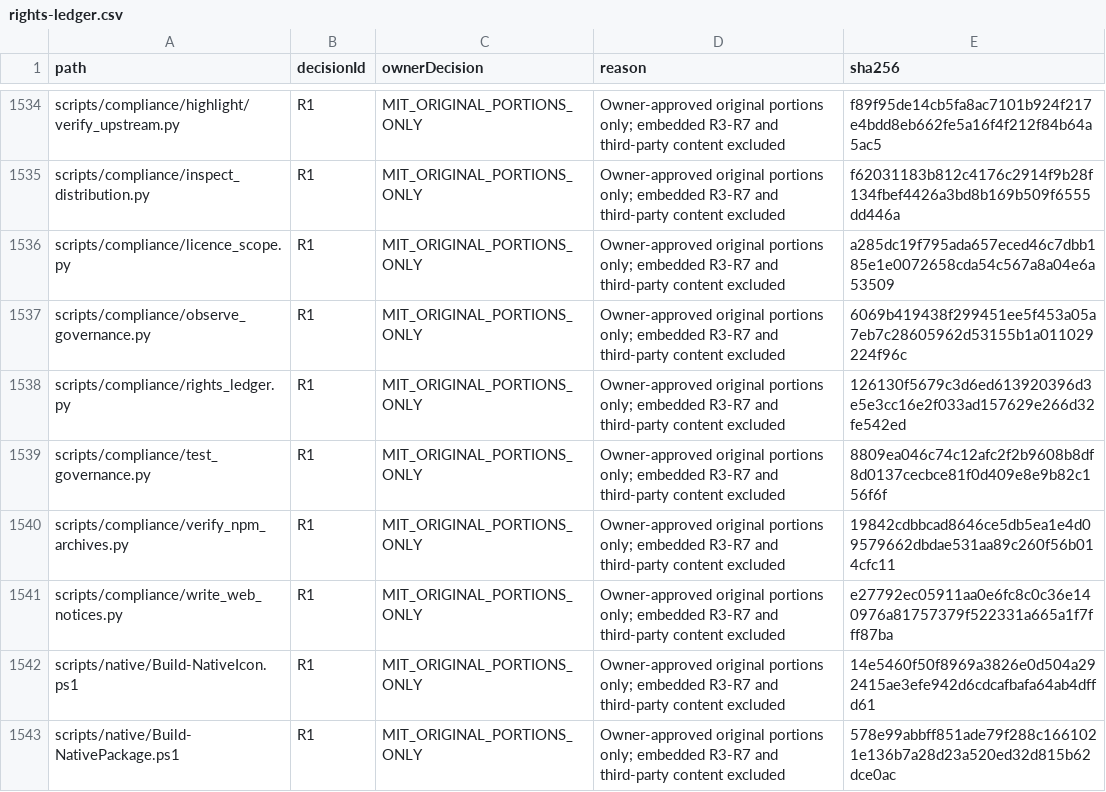
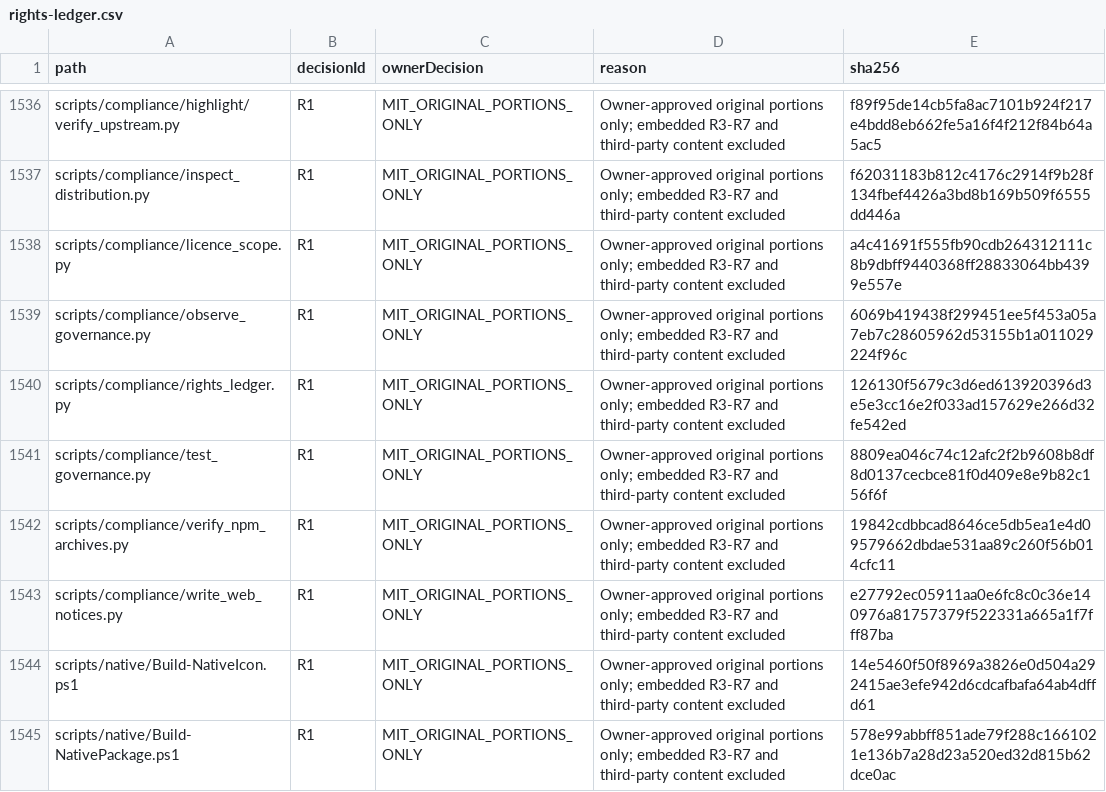
Before and after one commit to DouglasNLima/local-docs-studio, a CSV file: docs/open-source/evidence/goal62/rights-ledger.csv, drawn as a sheet; only a part is shown, gaps mark what is left out; the diff covers the shown part only.

```diff
--- a/docs/open-source/evidence/goal62/rights-ledger.csv
+++ b/docs/open-source/evidence/goal62/rights-ledger.csv
@@ -1535,3 +1537,3 @@ scripts/compliance/highlight/verify_upstream.py,R1,MIT_ORIGINAL_PORTIONS_ONLY,Ow
 scripts/compliance/inspect_distribution.py,R1,MIT_ORIGINAL_PORTIONS_ONLY,Owner-approved original portions only; embedded R3-R7 and third-party content excluded,f62031183b812c4176c2914f9b28f134fbef4426a3bd8b169b509f6555dd446a
-scripts/compliance/licence_scope.py,R1,MIT_ORIGINAL_PORTIONS_ONLY,Owner-approved original portions only; embedded R3-R7 and third-party content excluded,a285dc19f795ada657eced46c7dbb185e1e0072658cda54c567a8a04e6a53509
+scripts/compliance/licence_scope.py,R1,MIT_ORIGINAL_PORTIONS_ONLY,Owner-approved original portions only; embedded R3-R7 and third-party content excluded,a4c41691f555fb90cdb264312111c8b9dbff9440368ff28833064bb4399e557e
 scripts/compliance/observe_governance.py,R1,MIT_ORIGINAL_PORTIONS_ONLY,Owner-approved original portions only; embedded R3-R7 and third-party content excluded,6069b419438f299451ee5f453a05a7eb7c28605962d53155b1a011029224f96c
```
Also changed, not shown: 6 added rows and 2 edited cells elsewhere in this file, 6 other files.
